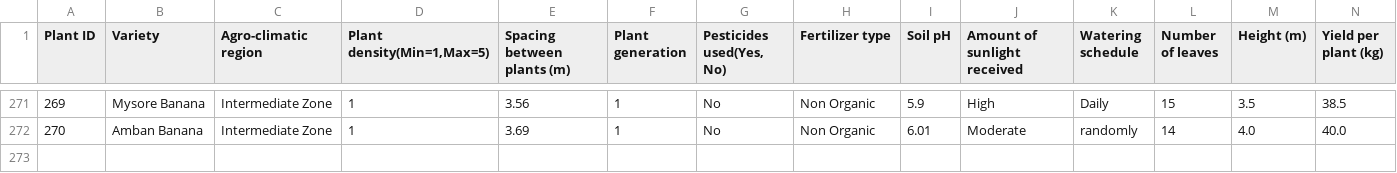
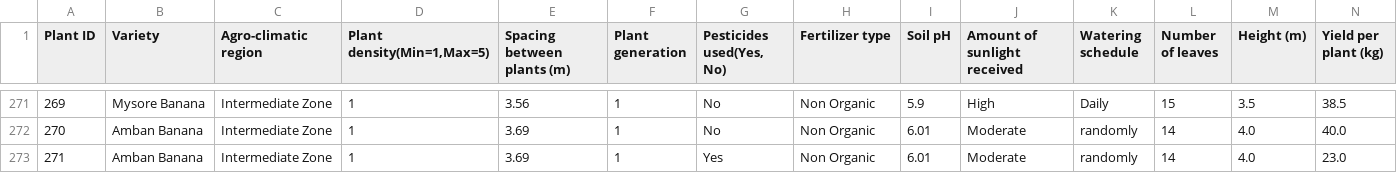
Before and after one commit to CodecubX/banana-disease-prediction-MRCNN-Django-ML, a CSV file: harvest_prediction/dataset/harvest_dataset_v7.csv, drawn as a sheet; only a part is shown, gaps mark what is left out.

Commit message:
Harvest prediction pesticide column issue fixed

```diff
--- a/harvest_prediction/dataset/harvest_dataset_v7.csv
+++ b/harvest_prediction/dataset/harvest_dataset_v7.csv
@@ -272 +272,2 @@ Plant ID,Variety,Agro-climatic region,"Plant density(Min=1,Max=5)",Spacing betwe
 270,Amban Banana,Intermediate Zone,1,3.69,1,No,Non Organic,6.01,Moderate,randomly,14,4.0,40.0
+271,Amban Banana,Intermediate Zone,1,3.69,1,Yes,Non Organic,6.01,Moderate,randomly,14,4.0,23.0
```
Also changed, not shown: 7 other files.
